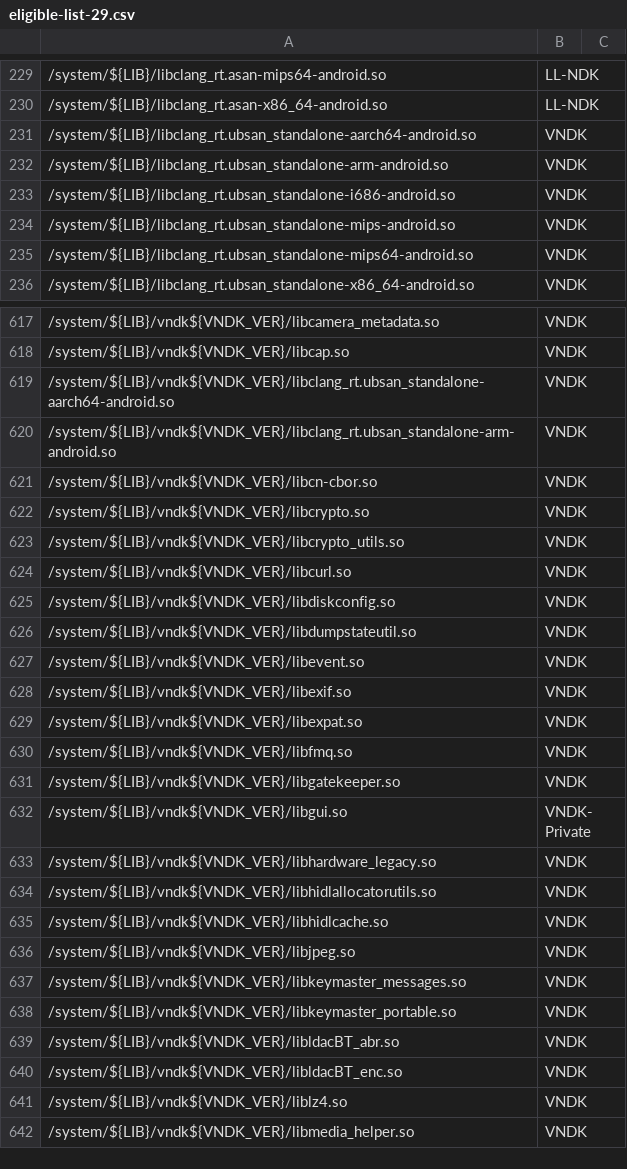
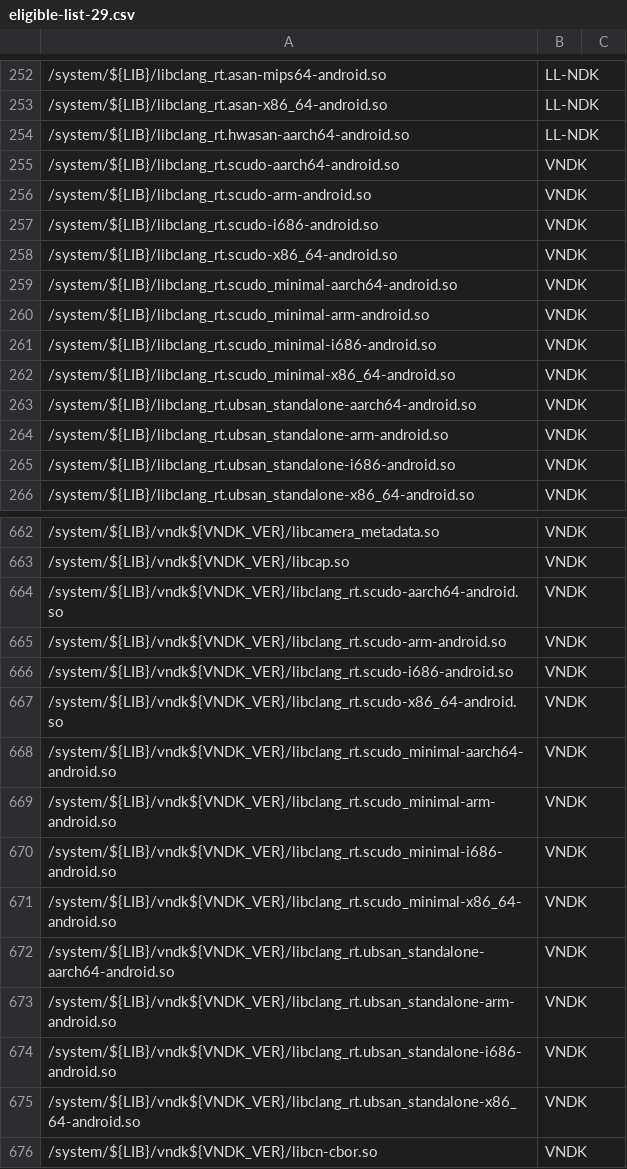
Before and after one commit to bluestacks/development-a16, a CSV file: vndk/tools/definition-tool/datasets/eligible-list-29.csv, drawn as a sheet; only a part is shown, gaps mark what is left out; the shorter side is filled out with more unchanged rows; removed rows and columns are numbered as before the commit, all else as after; the diff covers the shown part only; the diff names each change by its address in the sheet, - before the commit and + after, or states it on an @@ line.

Commit message:
def-tool: Update eligible-list-29.csv
This commit updates eligible-list-29.csv.

Test: ./vndk_definition_tool.py check-dep --tag-file ...
Change-Id: Ibc54df5db5d53954dbea6f0a7f1689703ff8ce9e

```diff
--- a/vndk/tools/definition-tool/datasets/eligible-list-29.csv
+++ b/vndk/tools/definition-tool/datasets/eligible-list-29.csv
+row 254: /system/${LIB}/libclang_rt.hwasan-aarch64-android.so | LL-NDK
+row 255: /system/${LIB}/libclang_rt.scudo-aarch64-android.so | VNDK
+row 256: /system/${LIB}/libclang_rt.scudo-arm-android.so | VNDK
+row 257: /system/${LIB}/libclang_rt.scudo-i686-android.so | VNDK
+row 258: /system/${LIB}/libclang_rt.scudo-x86_64-android.so | VNDK
+row 259: /system/${LIB}/libclang_rt.scudo_minimal-aarch64-android.so | VNDK
+row 260: /system/${LIB}/libclang_rt.scudo_minimal-arm-android.so | VNDK
+row 261: /system/${LIB}/libclang_rt.scudo_minimal-i686-android.so | VNDK
+row 262: /system/${LIB}/libclang_rt.scudo_minimal-x86_64-android.so | VNDK
-row 234: /system/${LIB}/libclang_rt.ubsan_standalone-mips-android.so | VNDK
-row 235: /system/${LIB}/libclang_rt.ubsan_standalone-mips64-android.so | VNDK
+row 664: /system/${LIB}/vndk${VNDK_VER}/libclang_rt.scudo-aarch64-android.so | VNDK
+row 665: /system/${LIB}/vndk${VNDK_VER}/libclang_rt.scudo-arm-android.so | VNDK
+row 666: /system/${LIB}/vndk${VNDK_VER}/libclang_rt.scudo-i686-android.so | VNDK
+row 667: /system/${LIB}/vndk${VNDK_VER}/libclang_rt.scudo-x86_64-android.so | VNDK
+row 668: /system/${LIB}/vndk${VNDK_VER}/libclang_rt.scudo_minimal-aarch64-android.so | VNDK
+row 669: /system/${LIB}/vndk${VNDK_VER}/libclang_rt.scudo_minimal-arm-android.so | VNDK
+row 670: /system/${LIB}/vndk${VNDK_VER}/libclang_rt.scudo_minimal-i686-android.so | VNDK
+row 671: /system/${LIB}/vndk${VNDK_VER}/libclang_rt.scudo_minimal-x86_64-android.so | VNDK
+row 674: /system/${LIB}/vndk${VNDK_VER}/libclang_rt.ubsan_standalone-i686-android.so | VNDK
+row 675: /system/${LIB}/vndk${VNDK_VER}/libclang_rt.ubsan_standalone-x86_64-android.so | VNDK
```
Also changed, not shown: 48 added rows, 7 removed rows and 5 edited cells elsewhere in this file, 2 other files.
